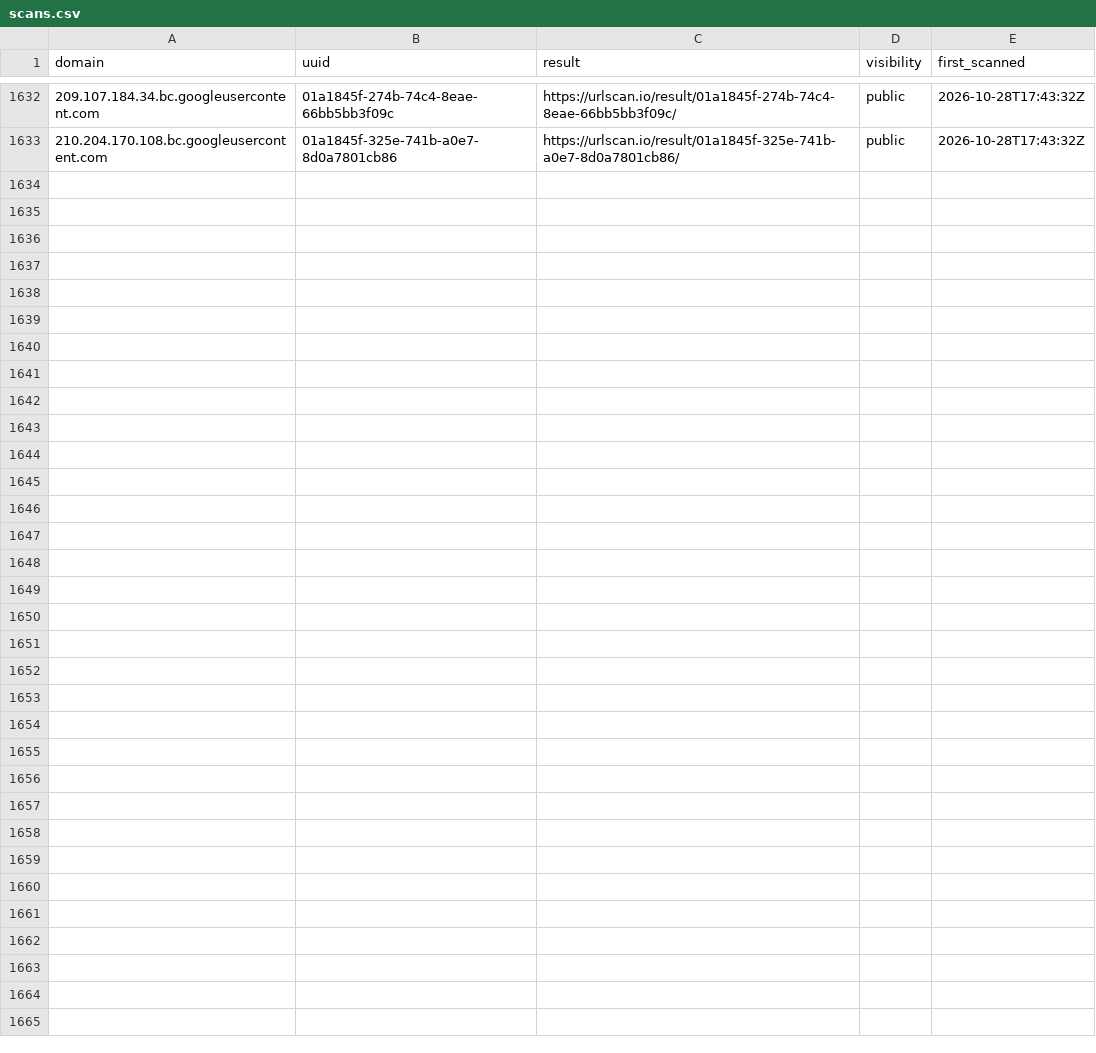
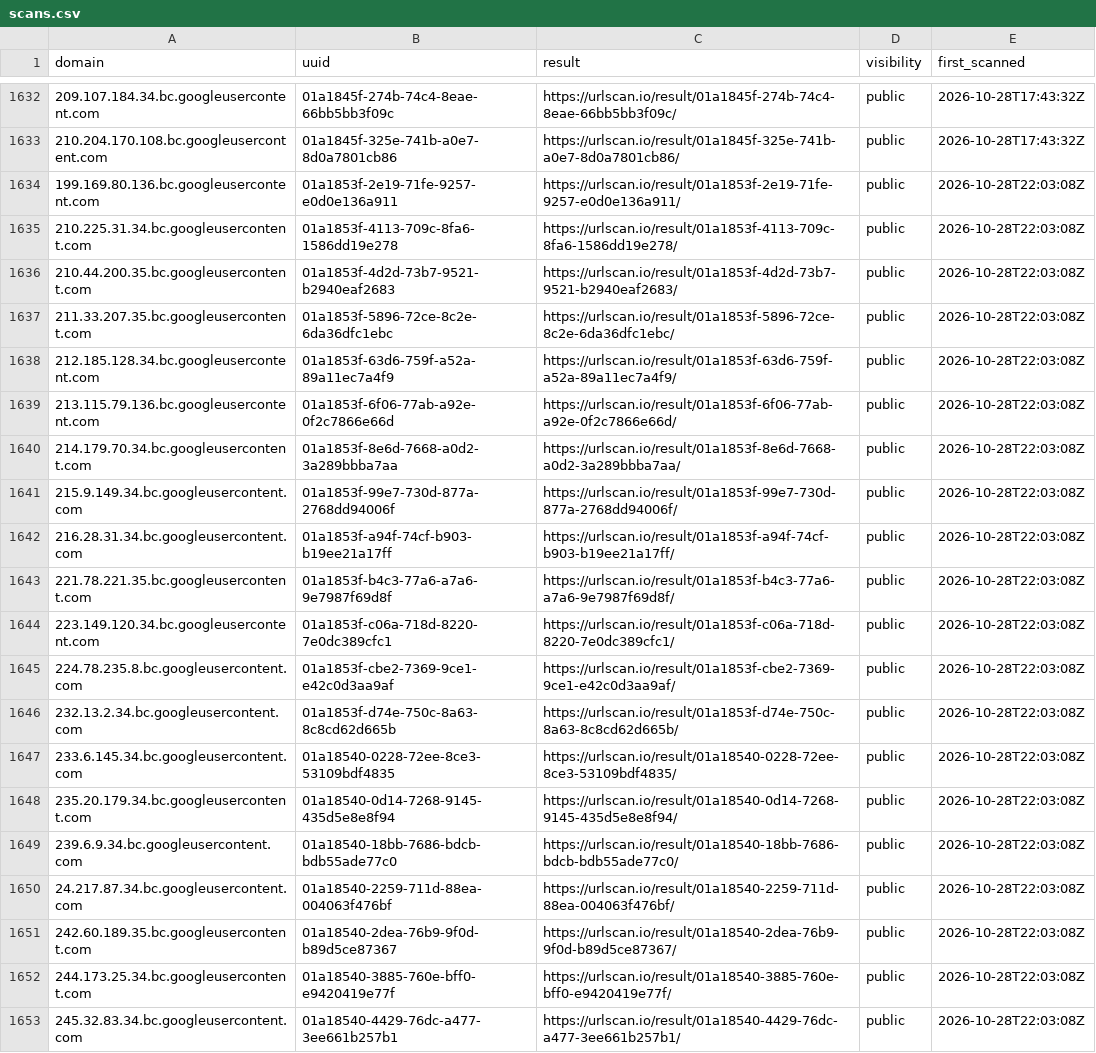
Before and after one commit to malek-alhu/marketplace-phaas-tracker, a CSV file: monitor/scans.csv, drawn as a sheet; only a part is shown, gaps mark what is left out; the diff names each change by its address in the sheet, - before the commit and + after, or states it on an @@ line.

```diff
--- a/monitor/scans.csv
+++ b/monitor/scans.csv
+row 1634: 199.169.80.136.bc.googleusercontent.com | 01a1853f-2e19-71fe-9257-e0d0e136a911 | https://urlscan.io/result/01a1853f-2e19-71fe-9257-e0d0e136a911/ | public | 2026-10-28T22:03:08Z
+row 1635: 210.225.31.34.bc.googleusercontent.com | 01a1853f-4113-709c-8fa6-1586dd19e278 | https://urlscan.io/result/01a1853f-4113-709c-8fa6-1586dd19e278/ | public | 2026-10-28T22:03:08Z
+row 1636: 210.44.200.35.bc.googleusercontent.com | 01a1853f-4d2d-73b7-9521-b2940eaf2683 | https://urlscan.io/result/01a1853f-4d2d-73b7-9521-b2940eaf2683/ | public | 2026-10-28T22:03:08Z
+row 1637: 211.33.207.35.bc.googleusercontent.com | 01a1853f-5896-72ce-8c2e-6da36dfc1ebc | https://urlscan.io/result/01a1853f-5896-72ce-8c2e-6da36dfc1ebc/ | public | 2026-10-28T22:03:08Z
+row 1638: 212.185.128.34.bc.googleusercontent.com | 01a1853f-63d6-759f-a52a-89a11ec7a4f9 | https://urlscan.io/result/01a1853f-63d6-759f-a52a-89a11ec7a4f9/ | public | 2026-10-28T22:03:08Z
+row 1639: 213.115.79.136.bc.googleusercontent.com | 01a1853f-6f06-77ab-a92e-0f2c7866e66d | https://urlscan.io/result/01a1853f-6f06-77ab-a92e-0f2c7866e66d/ | public | 2026-10-28T22:03:08Z
+row 1640: 214.179.70.34.bc.googleusercontent.com | 01a1853f-8e6d-7668-a0d2-3a289bbba7aa | https://urlscan.io/result/01a1853f-8e6d-7668-a0d2-3a289bbba7aa/ | public | 2026-10-28T22:03:08Z
+row 1641: 215.9.149.34.bc.googleusercontent.com | 01a1853f-99e7-730d-877a-2768dd94006f | https://urlscan.io/result/01a1853f-99e7-730d-877a-2768dd94006f/ | public | 2026-10-28T22:03:08Z
+row 1642: 216.28.31.34.bc.googleusercontent.com | 01a1853f-a94f-74cf-b903-b19ee21a17ff | https://urlscan.io/result/01a1853f-a94f-74cf-b903-b19ee21a17ff/ | public | 2026-10-28T22:03:08Z
+row 1643: 221.78.221.35.bc.googleusercontent.com | 01a1853f-b4c3-77a6-a7a6-9e7987f69d8f | https://urlscan.io/result/01a1853f-b4c3-77a6-a7a6-9e7987f69d8f/ | public | 2026-10-28T22:03:08Z
+row 1644: 223.149.120.34.bc.googleusercontent.com | 01a1853f-c06a-718d-8220-7e0dc389cfc1 | https://urlscan.io/result/01a1853f-c06a-718d-8220-7e0dc389cfc1/ | public | 2026-10-28T22:03:08Z
+row 1645: 224.78.235.8.bc.googleusercontent.com | 01a1853f-cbe2-7369-9ce1-e42c0d3aa9af | https://urlscan.io/result/01a1853f-cbe2-7369-9ce1-e42c0d3aa9af/ | public | 2026-10-28T22:03:08Z
+row 1646: 232.13.2.34.bc.googleusercontent.com | 01a1853f-d74e-750c-8a63-8c8cd62d665b | https://urlscan.io/result/01a1853f-d74e-750c-8a63-8c8cd62d665b/ | public | 2026-10-28T22:03:08Z
+row 1647: 233.6.145.34.bc.googleusercontent.com | 01a18540-0228-72ee-8ce3-53109bdf4835 | https://urlscan.io/result/01a18540-0228-72ee-8ce3-53109bdf4835/ | public | 2026-10-28T22:03:08Z
+row 1648: 235.20.179.34.bc.googleusercontent.com | 01a18540-0d14-7268-9145-435d5e8e8f94 | https://urlscan.io/result/01a18540-0d14-7268-9145-435d5e8e8f94/ | public | 2026-10-28T22:03:08Z
+row 1649: 239.6.9.34.bc.googleusercontent.com | 01a18540-18bb-7686-bdcb-bdb55ade77c0 | https://urlscan.io/result/01a18540-18bb-7686-bdcb-bdb55ade77c0/ | public | 2026-10-28T22:03:08Z
+row 1650: 24.217.87.34.bc.googleusercontent.com | 01a18540-2259-711d-88ea-004063f476bf | https://urlscan.io/result/01a18540-2259-711d-88ea-004063f476bf/ | public | 2026-10-28T22:03:08Z
+row 1651: 242.60.189.35.bc.googleusercontent.com | 01a18540-2dea-76b9-9f0d-b89d5ce87367 | https://urlscan.io/result/01a18540-2dea-76b9-9f0d-b89d5ce87367/ | public | 2026-10-28T22:03:08Z
+row 1652: 244.173.25.34.bc.googleusercontent.com | 01a18540-3885-760e-bff0-e9420419e77f | https://urlscan.io/result/01a18540-3885-760e-bff0-e9420419e77f/ | public | 2026-10-28T22:03:08Z
+row 1653: 245.32.83.34.bc.googleusercontent.com | 01a18540-4429-76dc-a477-3ee661b257b1 | https://urlscan.io/result/01a18540-4429-76dc-a477-3ee661b257b1/ | public | 2026-10-28T22:03:08Z
```
Also changed, not shown: 10 other files.
